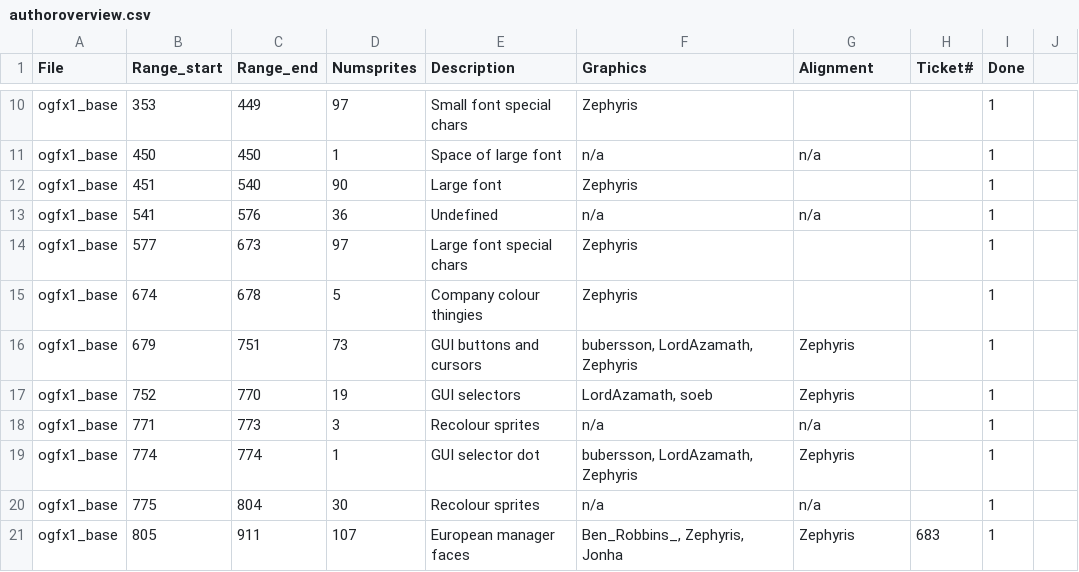
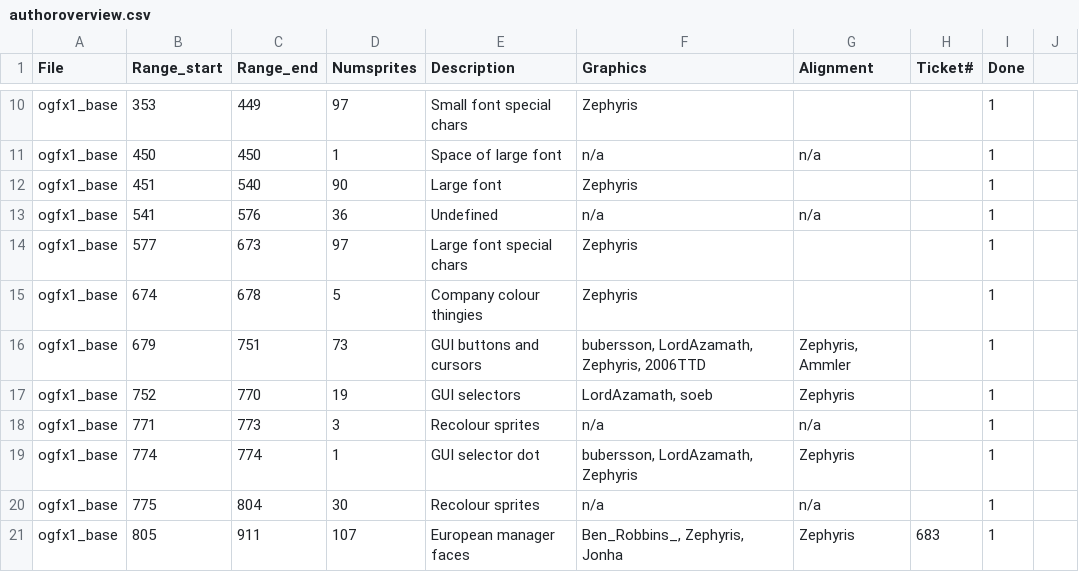
Before and after one commit to OpenTTD/OpenGFX, a CSV file: docs/authoroverview.csv, drawn as a sheet; only a part is shown, gaps mark what is left out.

```diff
--- a/docs/authoroverview.csv
+++ b/docs/authoroverview.csv
@@ -15,3 +15,3 @@ ogfx1_base;577;673;97;Large font special chars;Zephyris;;;1
 ogfx1_base;674;678;5;Company colour thingies;Zephyris;;;1
-ogfx1_base;679;751;73;GUI buttons and cursors;bubersson, LordAzamath, Zephyris;Zephyris;;1
+ogfx1_base;679;751;73;GUI buttons and cursors;bubersson, LordAzamath, Zephyris, 2006TTD;Zephyris, Ammler;;1
 ogfx1_base;752;770;19;GUI selectors;LordAzamath, soeb;Zephyris;;1
```
Also changed, not shown: 3 other files.
